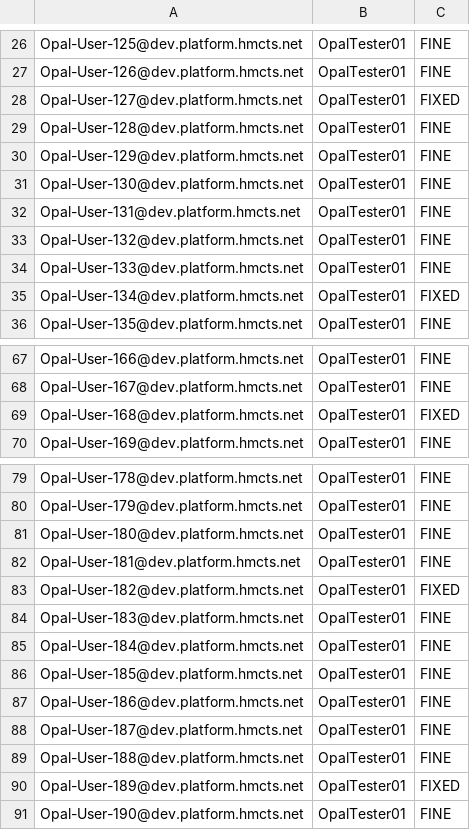
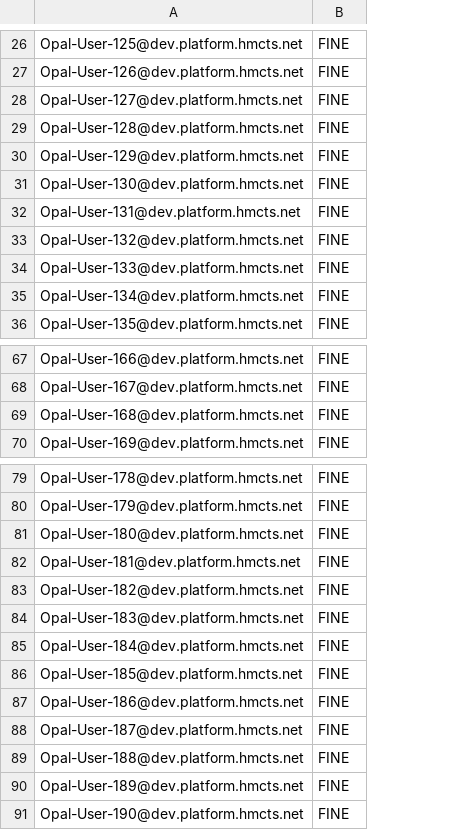
Before and after one commit to uk-gov-mirror/hmcts.opal-performance-testing, a CSV file: src/gatling/resources/InputterUsers.csv, drawn as a sheet; only a part is shown, gaps mark what is left out; removed rows and columns are numbered as before the commit, all else as after; the diff covers the shown part only; the diff names each change by its address in the sheet, - before the commit and + after, or states it on an @@ line.

```diff
--- a/src/gatling/resources/InputterUsers.csv
+++ b/src/gatling/resources/InputterUsers.csv
-column B, rows 26-36: all OpalTester01; rows 67-70: all OpalTester01; rows 79-91: all OpalTester01
-B28: FIXED
+B28: FINE
-B35: FIXED
+B35: FINE
-B69: FIXED
+B69: FINE
-B83: FIXED
+B83: FINE
-B90: FIXED
+B90: FINE
```
Also changed, not shown: 10 edited cells elsewhere in this file, bin/gatling/CheckersUsers.csv, bin/gatling/PGUsers.csv, 44 other files.
